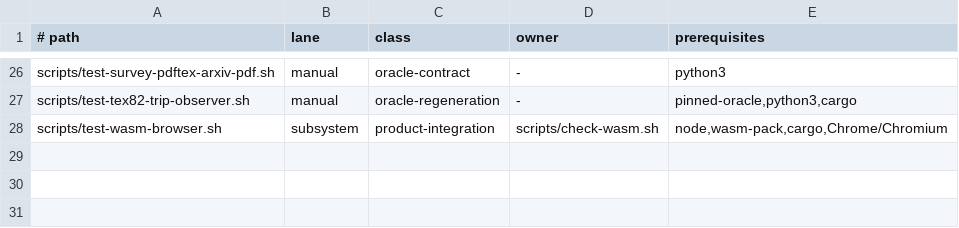
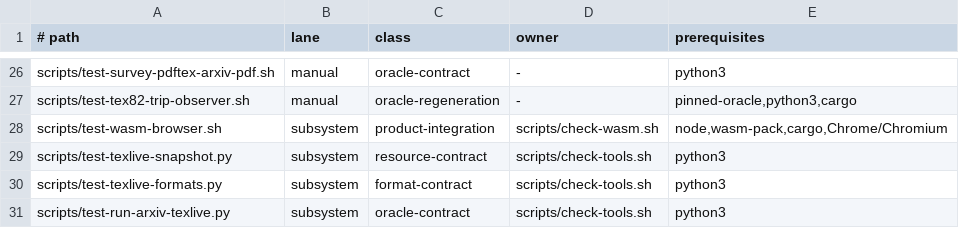
Before and after one commit to phulin/umber, a TSV file: scripts/script-suite-inventory.tsv, drawn as a sheet; only a part is shown, gaps mark what is left out; the diff names each change by its address in the sheet, - before the commit and + after, or states it on an @@ line.

Commit message:
test(texlive): register dated-source parity tooling gates
Document the four source snapshots and local preparation/corpus commands. Keep acquisition, format configuration, and runner contracts in a hermetic optional tooling step, separate from live exact DVI conformance.

```diff
--- a/scripts/script-suite-inventory.tsv
+++ b/scripts/script-suite-inventory.tsv
+row 29: scripts/test-texlive-snapshot.py | subsystem | resource-contract | scripts/check-tools.sh | python3
+row 30: scripts/test-texlive-formats.py | subsystem | format-contract | scripts/check-tools.sh | python3
+row 31: scripts/test-run-arxiv-texlive.py | subsystem | oracle-contract | scripts/check-tools.sh | python3
```
Also changed, not shown: 4 other files.
